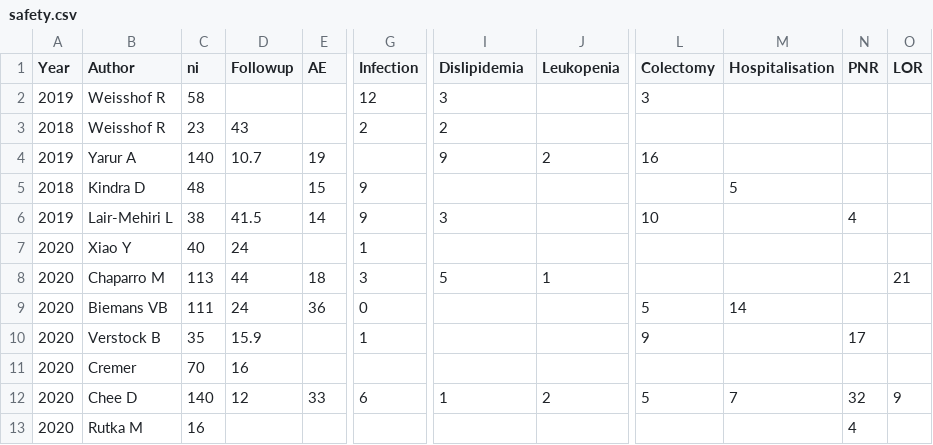
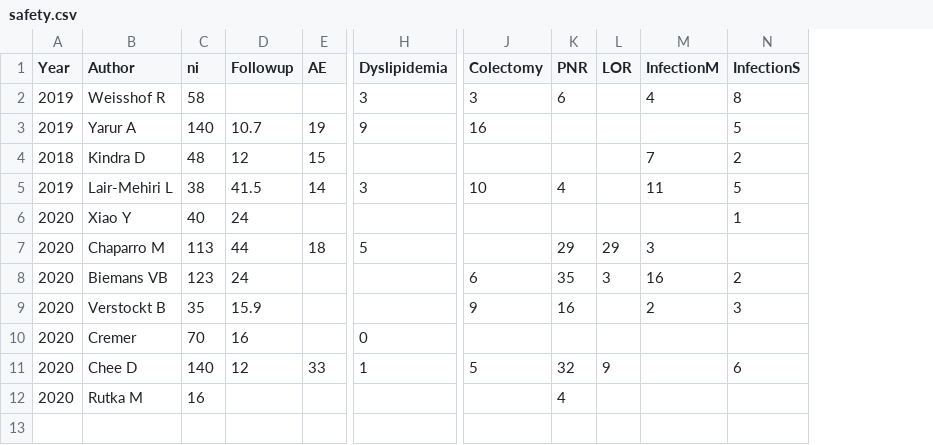
Before and after one commit to nathansam/tofameta, a CSV file: safety.csv, drawn as a sheet; only a part is shown, gaps mark what is left out; removed rows and columns are numbered as before the commit, all else as after; rows hold the shown columns only; the diff covers the shown part only; the diff names each change by its address in the sheet, - before the commit and + after, or states it on an @@ line.

```diff
--- a/safety.csv
+++ b/safety.csv
-column G (Infection), row 2: 12; rows 5-12: 9 | 9 | 1 | 3 | 0 | 1 |  | 6
-column J (Leukopenia), rows 4-12: 2 |  |  |  | 1 |  |  |  | 2
-column M (Hospitalisation), rows 5-12: 5 |  |  |  | 14 |  |  | 7
+column M (InfectionM), rows 2-9: 4 |  | 7 | 11 |  | 3 | 16 | 2
+column N (InfectionS), rows 2-11: 8 | 5 | 2 | 5 | 1 |  | 2 | 3 |  | 6
-H1: Dislipidemia
+H1: Dyslipidemia
-K2 (PNR): (empty)
+K2 (PNR): 6
-row 3: 2018 | Weisshof R | 23 | 43 |  | 2 | 2
-D4 (Followup): (empty)
+D4 (Followup): 12
-K7 (PNR): (empty)
+K7 (PNR): 29
-L7 (LOR): 21
+L7 (LOR): 29
-C8 (ni): 111
+C8 (ni): 123
-E8 (AE): 36
+E8 (AE): (empty)
-J8 (Colectomy): 5
+J8 (Colectomy): 6
-K8 (PNR): (empty)
+K8 (PNR): 35
-L8 (LOR): (empty)
+L8 (LOR): 3
-B9 (Author): Verstock B
+B9 (Author): Verstockt B
-K9 (PNR): 17
+K9 (PNR): 16
-H10 (Dyslipidemia): (empty)
+H10 (Dyslipidemia): 0
```
Also changed, not shown: 1 edited cell elsewhere in this file, efficacy.csv.
